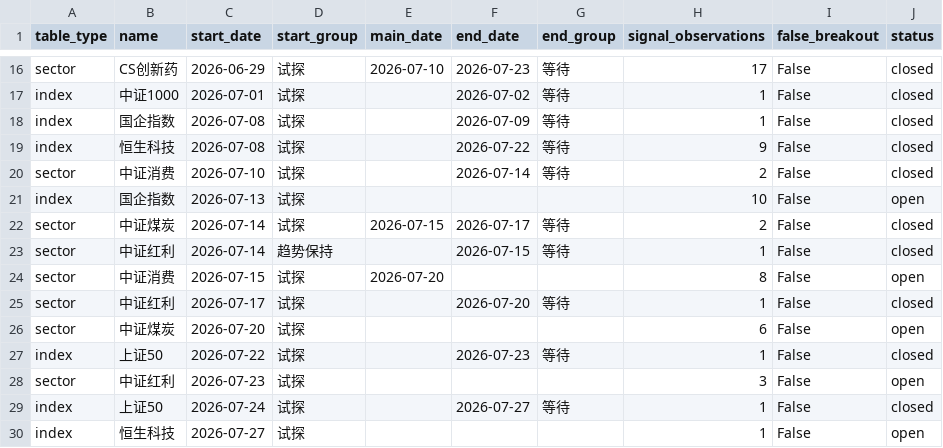
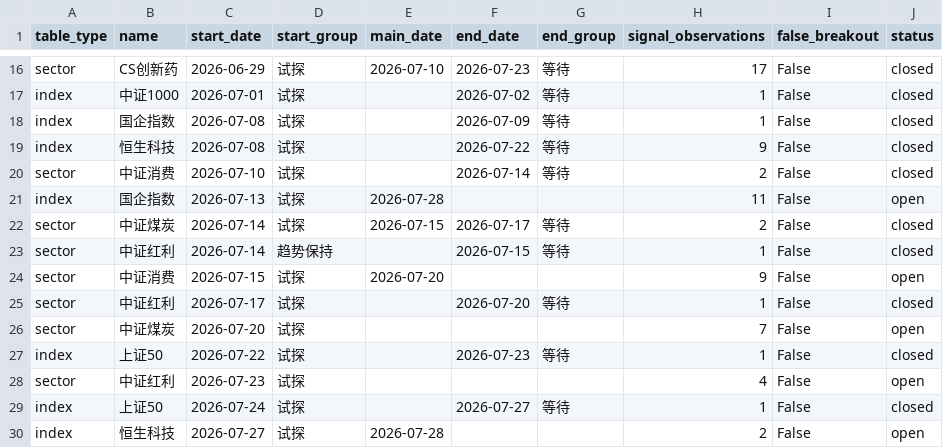
Before and after one commit to ubbcou/yupen-trend-radar, a CSV file: data/signal-episodes.csv, drawn as a sheet; only a part is shown, gaps mark what is left out.

```diff
--- a/data/signal-episodes.csv
+++ b/data/signal-episodes.csv
@@ -20,11 +20,11 @@ index,恒生科技,2026-07-08,试探,,2026-07-22,等待,9,False,closed
 sector,中证消费,2026-07-10,试探,,2026-07-14,等待,2,False,closed
-index,国企指数,2026-07-13,试探,,,,10,False,open
+index,国企指数,2026-07-13,试探,2026-07-28,,,11,False,open
 sector,中证煤炭,2026-07-14,试探,2026-07-15,2026-07-17,等待,2,False,closed
 sector,中证红利,2026-07-14,趋势保持,,2026-07-15,等待,1,False,closed
-sector,中证消费,2026-07-15,试探,2026-07-20,,,8,False,open
+sector,中证消费,2026-07-15,试探,2026-07-20,,,9,False,open
 sector,中证红利,2026-07-17,试探,,2026-07-20,等待,1,False,closed
-sector,中证煤炭,2026-07-20,试探,,,,6,False,open
+sector,中证煤炭,2026-07-20,试探,,,,7,False,open
 index,上证50,2026-07-22,试探,,2026-07-23,等待,1,False,closed
-sector,中证红利,2026-07-23,试探,,,,3,False,open
+sector,中证红利,2026-07-23,试探,,,,4,False,open
 index,上证50,2026-07-24,试探,,2026-07-27,等待,1,False,closed
-index,恒生科技,2026-07-27,试探,,,,1,False,open
+index,恒生科技,2026-07-27,试探,2026-07-28,,,2,False,open
```
Also changed, not shown: data/article-direction-stances.csv, data/direction-signals.csv, 11 other files.
